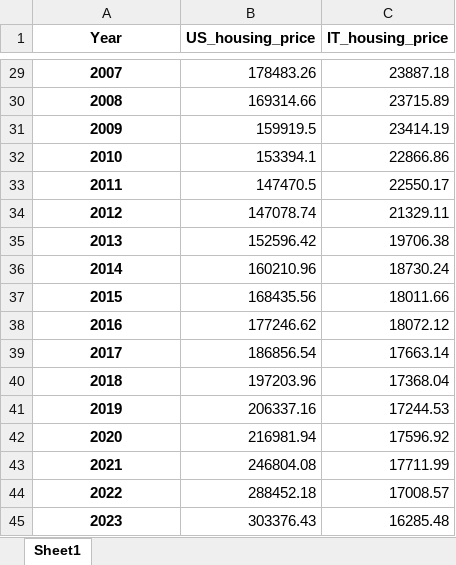
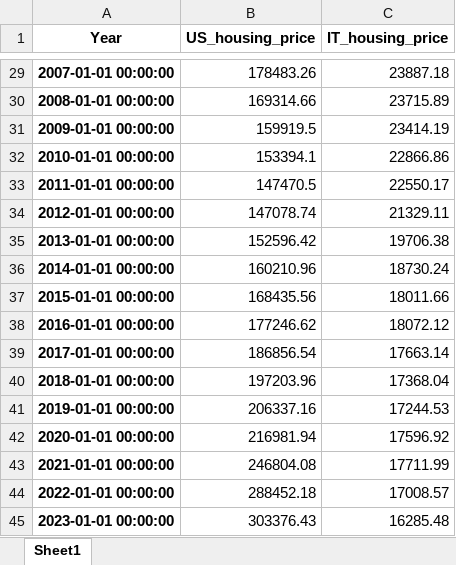
Before and after one commit to Papa-Yaga/sql-database, an Excel workbook: XLSX/housing_year.xlsx, sheet Sheet1, drawn as a sheet; only a part is shown, gaps mark what is left out; values as stored, in another font and other column widths than the file's, no borders; the diff covers the shown part only; the diff names each change by its address in the sheet, - before the commit and + after, or states it on an @@ line.

```diff
--- a/XLSX/housing_year.xlsx (sheet Sheet1)
+++ b/XLSX/housing_year.xlsx (sheet Sheet1)
-A29 (Year): 2007
+A29 (Year): 2007-01-01 00:00:00
-A30 (Year): 2008
+A30 (Year): 2008-01-01 00:00:00
-A31 (Year): 2009
+A31 (Year): 2009-01-01 00:00:00
-A32 (Year): 2010
+A32 (Year): 2010-01-01 00:00:00
-A33 (Year): 2011
+A33 (Year): 2011-01-01 00:00:00
-A34 (Year): 2012
+A34 (Year): 2012-01-01 00:00:00
-A35 (Year): 2013
+A35 (Year): 2013-01-01 00:00:00
-A36 (Year): 2014
+A36 (Year): 2014-01-01 00:00:00
-A37 (Year): 2015
+A37 (Year): 2015-01-01 00:00:00
-A38 (Year): 2016
+A38 (Year): 2016-01-01 00:00:00
-A39 (Year): 2017
+A39 (Year): 2017-01-01 00:00:00
-A40 (Year): 2018
+A40 (Year): 2018-01-01 00:00:00
-A41 (Year): 2019
+A41 (Year): 2019-01-01 00:00:00
-A42 (Year): 2020
+A42 (Year): 2020-01-01 00:00:00
-A43 (Year): 2021
+A43 (Year): 2021-01-01 00:00:00
-A44 (Year): 2022
+A44 (Year): 2022-01-01 00:00:00
-A45 (Year): 2023
+A45 (Year): 2023-01-01 00:00:00
```
Also changed, not shown: 27 edited cells elsewhere in this sheet, 9 other files.
